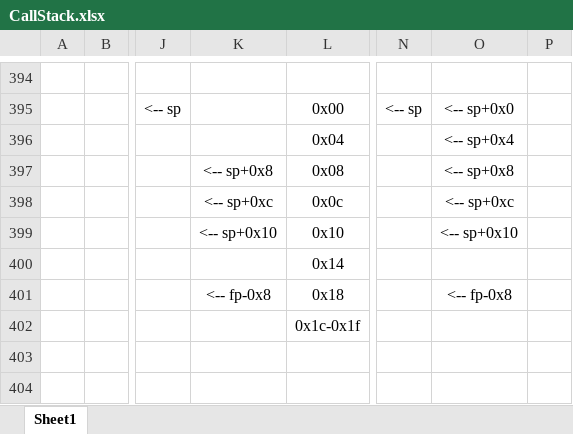
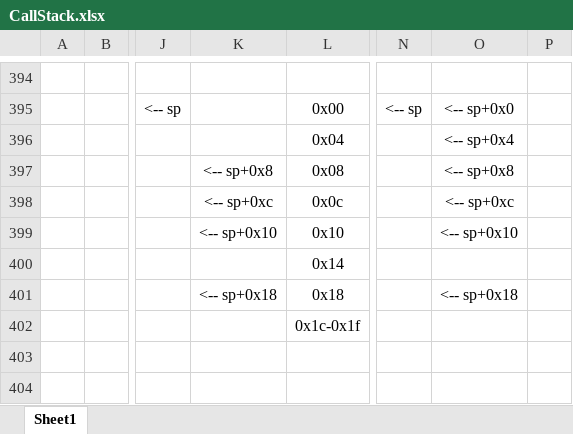
Before and after one commit to zhaoName/Notes, an Excel workbook: Images/iOS/iOSGetArbitraryThreadCallStack/CallStack.xlsx, sheet Sheet1, drawn as a sheet; only a part is shown, gaps mark what is left out; values as stored, in another font and other column widths than the file's, no borders; the diff covers the shown part only; the diff names each change by its address in the sheet, - before the commit and + after, or states it on an @@ line.

```diff
--- a/Images/iOS/iOSGetArbitraryThreadCallStack/CallStack.xlsx (sheet Sheet1)
+++ b/Images/iOS/iOSGetArbitraryThreadCallStack/CallStack.xlsx (sheet Sheet1)
-K401: <-- fp-0x8
+K401: <-- sp+0x18
-O401: <-- fp-0x8
+O401: <-- sp+0x18
```
Also changed, not shown: 102 added rows elsewhere in this sheet, 4 other files.
